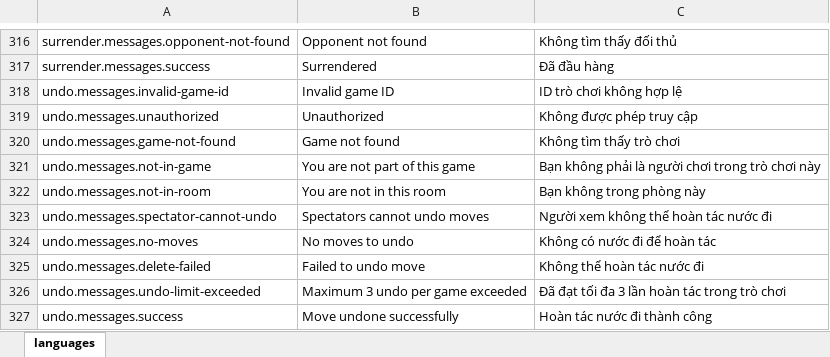
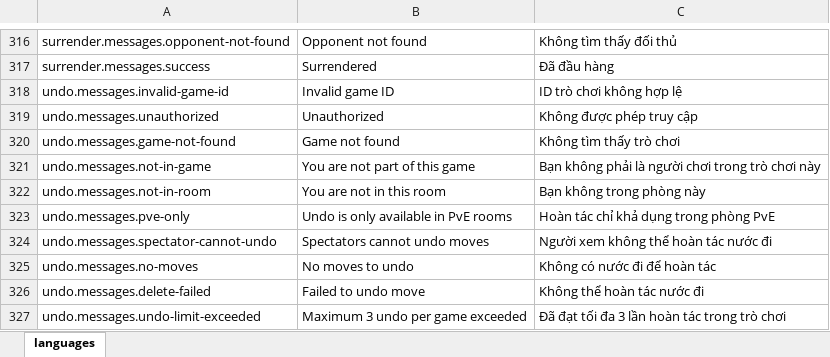
Before and after one commit to hieunm22/xiangqi, an Excel workbook: tools/languages.xlsx, sheet languages, drawn as a sheet; only a part is shown, gaps mark what is left out; the shorter side is filled out with more unchanged rows; values as stored, in another font and other column widths than the file's, no borders; the diff names each change by its address in the sheet, - before the commit and + after, or states it on an @@ line.

Commit message:
highlight in all moves and disable undo in pvp game

```diff
--- a/tools/languages.xlsx (sheet languages)
+++ b/tools/languages.xlsx (sheet languages)
+row 323: undo.messages.pve-only | Undo is only available in PvE rooms | Hoàn tác chỉ khả dụng trong phòng PvE
```
Also changed, not shown: 9 other files.
